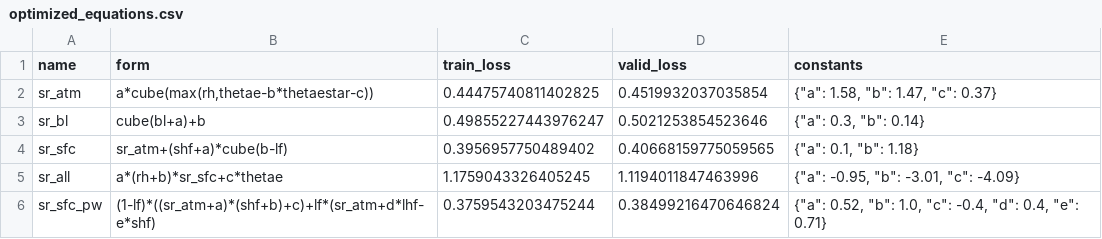
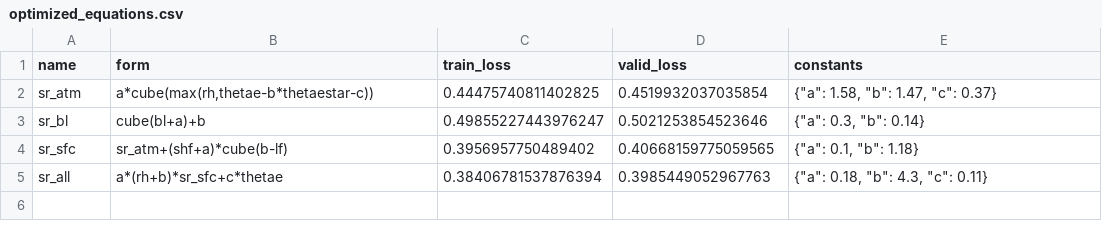
Before and after one commit to savannahferretti/monsoon-discovery, a CSV file: models/sr/optimized_equations.csv, drawn as a sheet.

```diff
--- a/models/sr/optimized_equations.csv
+++ b/models/sr/optimized_equations.csv
@@ -4,3 +4,2 @@ sr_bl,cube(bl+a)+b,0.49855227443976247,0.5021253854523646,"{""a"": 0.3, ""b"": 0
 sr_sfc,sr_atm+(shf+a)*cube(b-lf),0.3956957750489402,0.40668159775059565,"{""a"": 0.1, ""b"": 1.18}"
-sr_all,a*(rh+b)*sr_sfc+c*thetae,1.1759043326405245,1.1194011847463996,"{""a"": -0.95, ""b"": -3.01, ""c"": -4.09}"
-sr_sfc_pw,(1-lf)*((sr_atm+a)*(shf+b)+c)+lf*(sr_atm+d*lhf-e*shf),0.3759543203475244,0.38499216470646824,"{""a"": 0.52, ""b"": 1.0, ""c"": -0.4, ""d"": 0.4, ""e"": 0.71}"
+sr_all,a*(rh+b)*sr_sfc+c*thetae,0.38406781537876394,0.3985449052967763,"{""a"": 0.18, ""b"": 4.3, ""c"": 0.11}"
```
Also changed, not shown: 3 other files.
